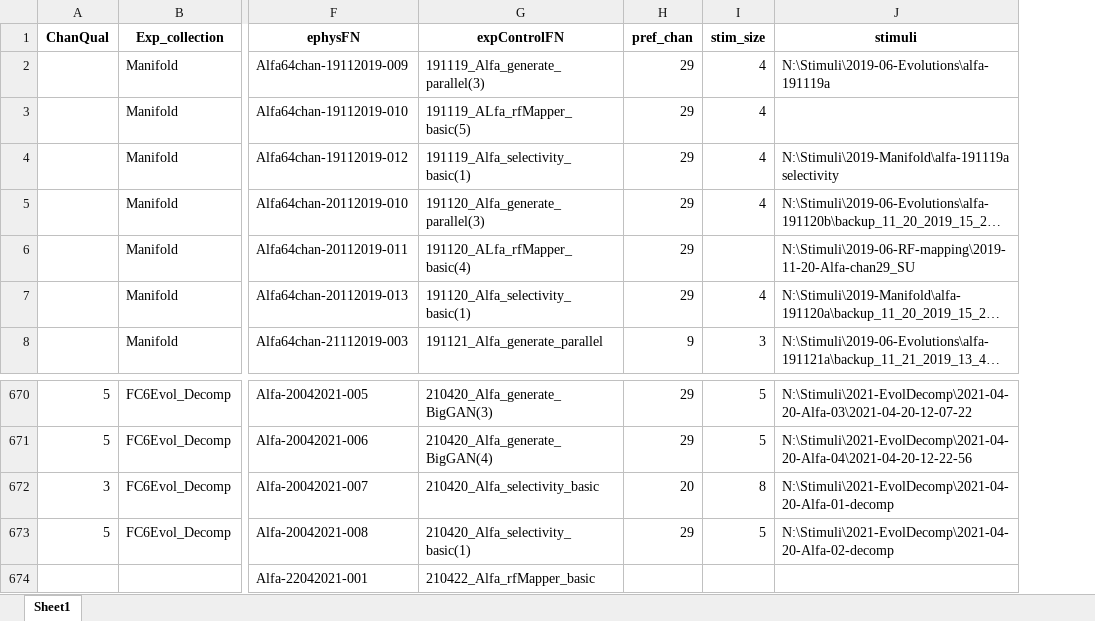
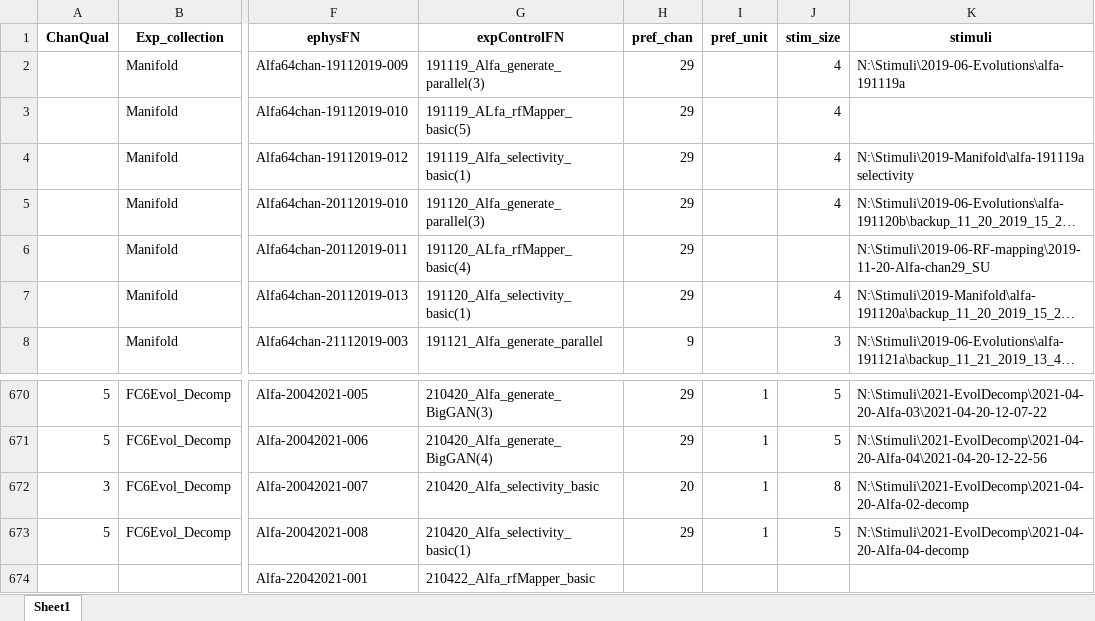
Before and after one commit to Animadversio/Monkey_Visual_Experiment_Data_Processing, an Excel workbook: Exp_Record_Alfa.xlsx, sheet Sheet1, drawn as a sheet; only a part is shown, gaps mark what is left out; long unchanged cells end in …; values as stored, in another font and other column widths than the file's, no borders; addresses are those after the commit; the diff covers the shown part only; the diff names each change by its address in the sheet, - before the commit and + after, or states it on an @@ line.

```diff
--- a/Exp_Record_Alfa.xlsx (sheet Sheet1)
+++ b/Exp_Record_Alfa.xlsx (sheet Sheet1)
+column I (pref_unit), rows 670-673: all 1
-K672 (stimuli): N:\Stimuli\2021-EvolDecomp\2021-04-20-Alfa-01-decomp
+K672 (stimuli): N:\Stimuli\2021-EvolDecomp\2021-04-20-Alfa-02-decomp
-K673 (stimuli): N:\Stimuli\2021-EvolDecomp\2021-04-20-Alfa-02-decomp
+K673 (stimuli): N:\Stimuli\2021-EvolDecomp\2021-04-20-Alfa-04-decomp
```
Also changed, not shown: 24 added rows elsewhere in this sheet, 5 other files.
